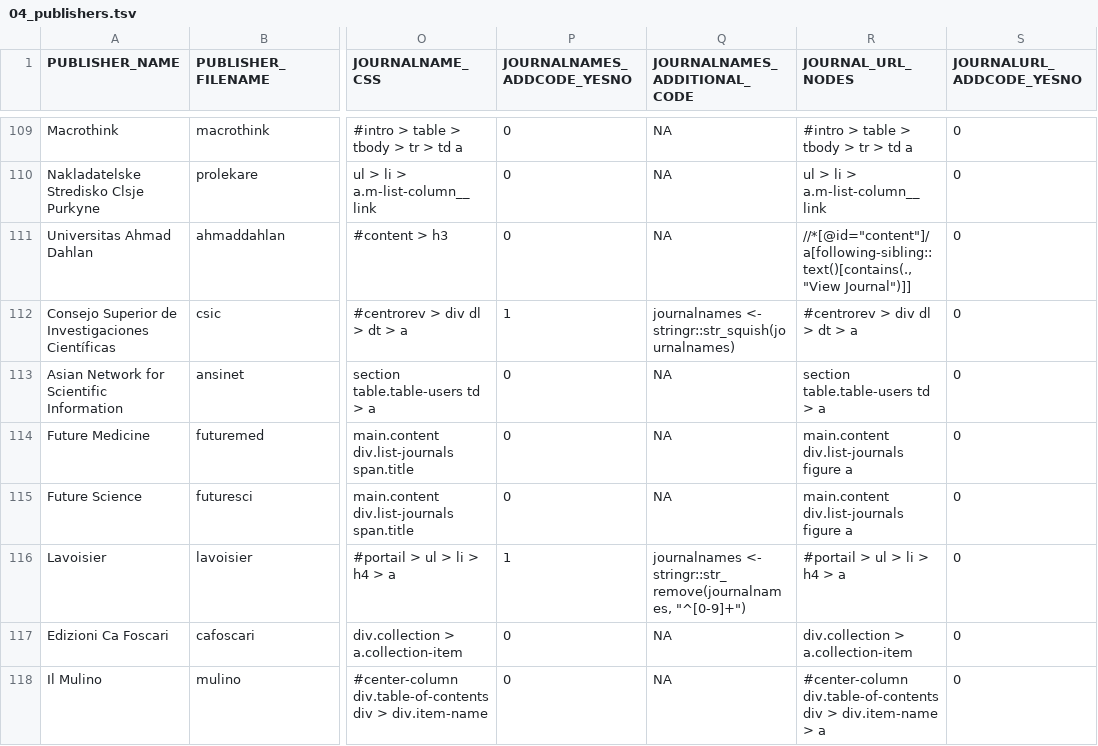
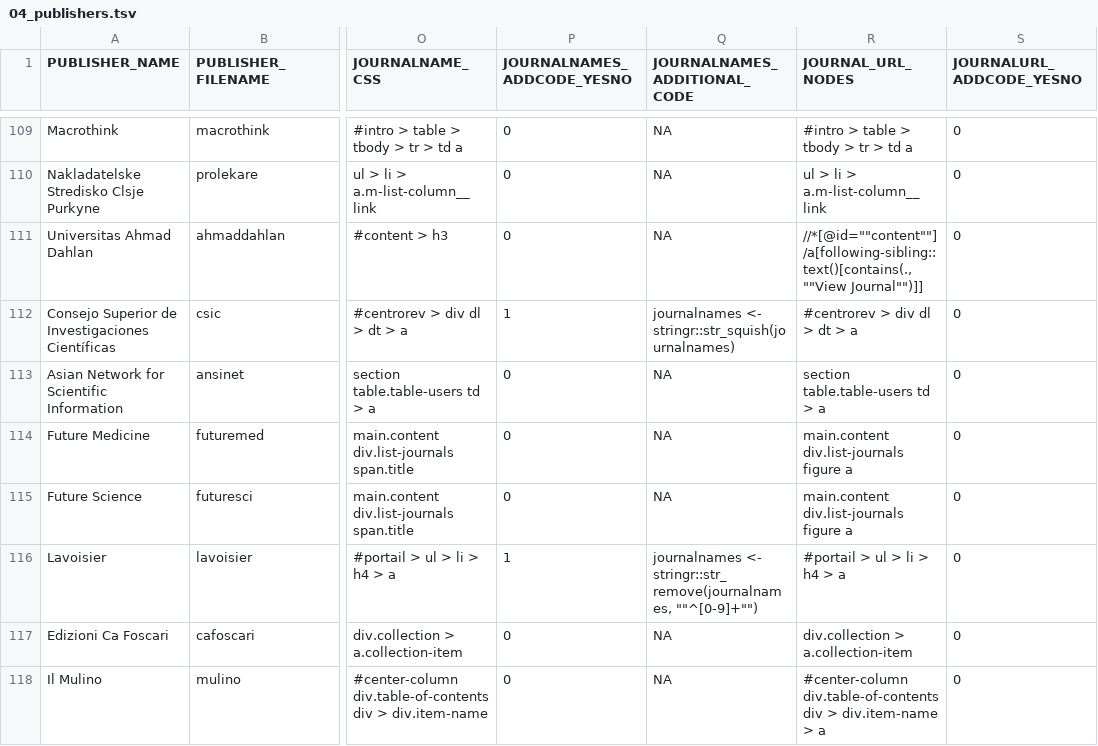
Before and after one commit to andreaspacher/academic-publishers, a TSV file: Data/04_publishers.tsv, drawn as a sheet; only a part is shown, gaps mark what is left out; the diff covers the shown part only; the diff names each change by its address in the sheet, - before the commit and + after, or states it on an @@ line.

Commit message:
little coding corrections, add Emerald journals

```diff
--- a/Data/04_publishers.tsv
+++ b/Data/04_publishers.tsv
-R111 (JOURNAL_URL_NODES): //*[@id="content"]/a[following-sibling::text()[contains(., "View Journal")]]
+R111 (JOURNAL_URL_NODES): //*[@id=""content""]/a[following-sibling::text()[contains(., ""View Journal"")]]
-Q116 (JOURNALNAMES_ADDITIONAL_CODE): …<- stringr::str_remove(journalnames, "^[0-9]+")
+Q116 (JOURNALNAMES_ADDITIONAL_CODE): …<- stringr::str_remove(journalnames, ""^[0-9]+"")
```
Also changed, not shown: 24 edited cells elsewhere in this file, 3 other files.
